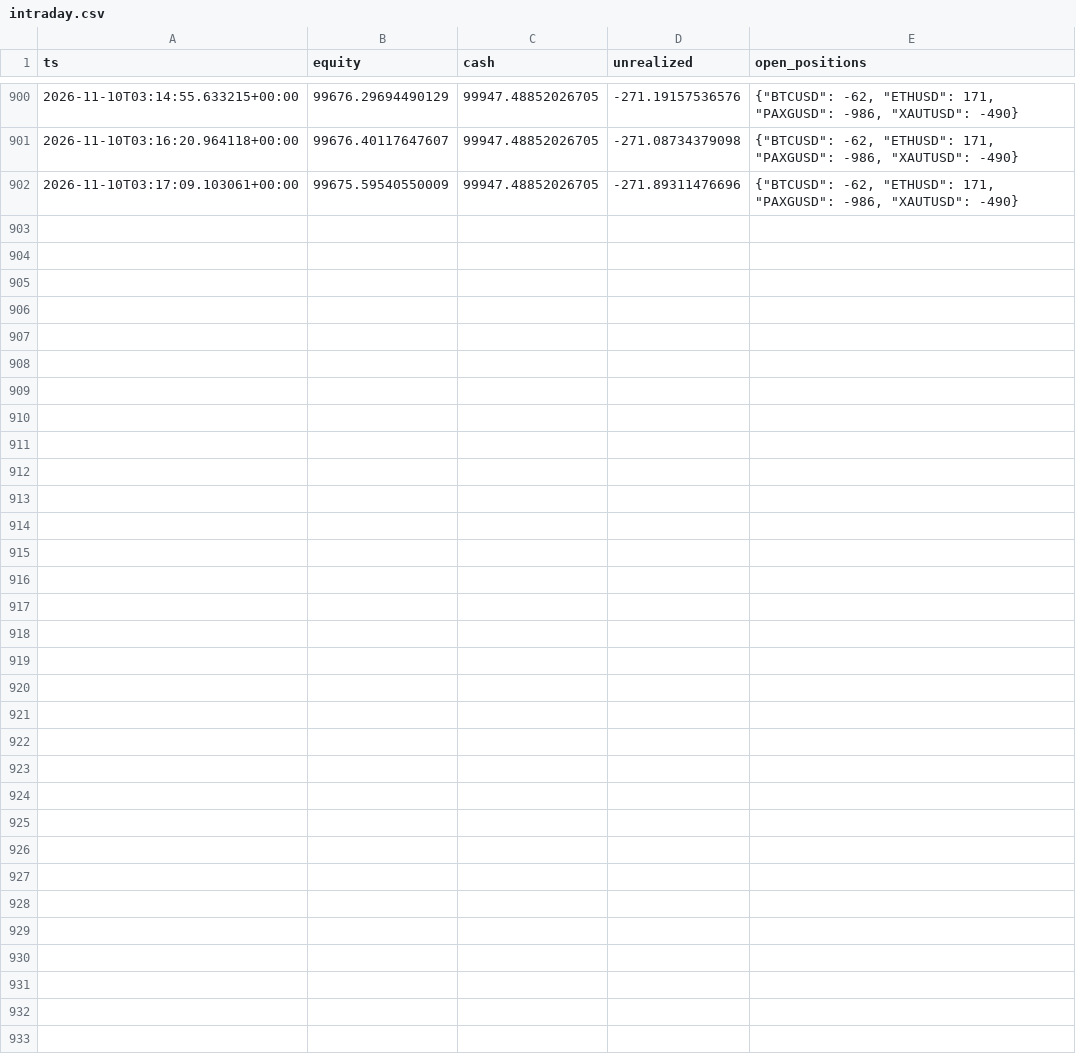
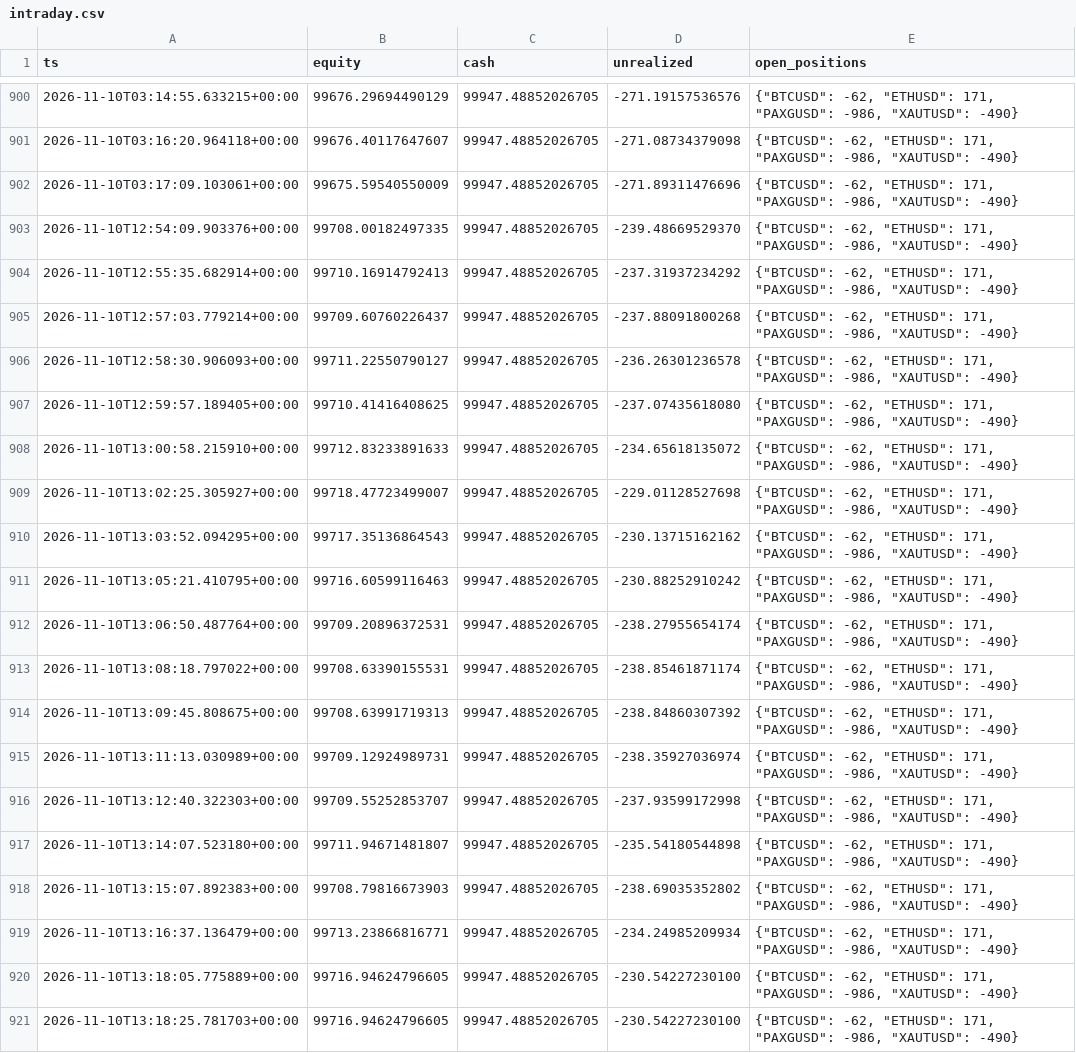
Before and after one commit to lcs2024016-arch/fund_manager, a CSV file: paper/all_in_one/intraday.csv, drawn as a sheet; only a part is shown, gaps mark what is left out.

Commit message:
paper(all_in_one): session update 2026-11-10T13:18:46Z [skip ci]

```diff
--- a/paper/all_in_one/intraday.csv
+++ b/paper/all_in_one/intraday.csv
@@ -902 +902,20 @@ ts,equity,cash,unrealized,open_positions
 2026-11-10T03:17:09.103061+00:00,99675.59540550009,99947.48852026705,-271.89311476696,"{""BTCUSD"": -62, ""ETHUSD"": 171, ""PAXGUSD"": -986, ""XAUTUSD"": -490}"
+2026-11-10T12:54:09.903376+00:00,99708.00182497335,99947.48852026705,-239.48669529370,"{""BTCUSD"": -62, ""ETHUSD"": 171, ""PAXGUSD"": -986, ""XAUTUSD"": -490}"
+2026-11-10T12:55:35.682914+00:00,99710.16914792413,99947.48852026705,-237.31937234292,"{""BTCUSD"": -62, ""ETHUSD"": 171, ""PAXGUSD"": -986, ""XAUTUSD"": -490}"
+2026-11-10T12:57:03.779214+00:00,99709.60760226437,99947.48852026705,-237.88091800268,"{""BTCUSD"": -62, ""ETHUSD"": 171, ""PAXGUSD"": -986, ""XAUTUSD"": -490}"
+2026-11-10T12:58:30.906093+00:00,99711.22550790127,99947.48852026705,-236.26301236578,"{""BTCUSD"": -62, ""ETHUSD"": 171, ""PAXGUSD"": -986, ""XAUTUSD"": -490}"
+2026-11-10T12:59:57.189405+00:00,99710.41416408625,99947.48852026705,-237.07435618080,"{""BTCUSD"": -62, ""ETHUSD"": 171, ""PAXGUSD"": -986, ""XAUTUSD"": -490}"
+2026-11-10T13:00:58.215910+00:00,99712.83233891633,99947.48852026705,-234.65618135072,"{""BTCUSD"": -62, ""ETHUSD"": 171, ""PAXGUSD"": -986, ""XAUTUSD"": -490}"
+2026-11-10T13:02:25.305927+00:00,99718.47723499007,99947.48852026705,-229.01128527698,"{""BTCUSD"": -62, ""ETHUSD"": 171, ""PAXGUSD"": -986, ""XAUTUSD"": -490}"
+2026-11-10T13:03:52.094295+00:00,99717.35136864543,99947.48852026705,-230.13715162162,"{""BTCUSD"": -62, ""ETHUSD"": 171, ""PAXGUSD"": -986, ""XAUTUSD"": -490}"
+2026-11-10T13:05:21.410795+00:00,99716.60599116463,99947.48852026705,-230.88252910242,"{""BTCUSD"": -62, ""ETHUSD"": 171, ""PAXGUSD"": -986, ""XAUTUSD"": -490}"
+2026-11-10T13:06:50.487764+00:00,99709.20896372531,99947.48852026705,-238.27955654174,"{""BTCUSD"": -62, ""ETHUSD"": 171, ""PAXGUSD"": -986, ""XAUTUSD"": -490}"
+2026-11-10T13:08:18.797022+00:00,99708.63390155531,99947.48852026705,-238.85461871174,"{""BTCUSD"": -62, ""ETHUSD"": 171, ""PAXGUSD"": -986, ""XAUTUSD"": -490}"
+2026-11-10T13:09:45.808675+00:00,99708.63991719313,99947.48852026705,-238.84860307392,"{""BTCUSD"": -62, ""ETHUSD"": 171, ""PAXGUSD"": -986, ""XAUTUSD"": -490}"
+2026-11-10T13:11:13.030989+00:00,99709.12924989731,99947.48852026705,-238.35927036974,"{""BTCUSD"": -62, ""ETHUSD"": 171, ""PAXGUSD"": -986, ""XAUTUSD"": -490}"
+2026-11-10T13:12:40.322303+00:00,99709.55252853707,99947.48852026705,-237.93599172998,"{""BTCUSD"": -62, ""ETHUSD"": 171, ""PAXGUSD"": -986, ""XAUTUSD"": -490}"
+2026-11-10T13:14:07.523180+00:00,99711.94671481807,99947.48852026705,-235.54180544898,"{""BTCUSD"": -62, ""ETHUSD"": 171, ""PAXGUSD"": -986, ""XAUTUSD"": -490}"
+2026-11-10T13:15:07.892383+00:00,99708.79816673903,99947.48852026705,-238.69035352802,"{""BTCUSD"": -62, ""ETHUSD"": 171, ""PAXGUSD"": -986, ""XAUTUSD"": -490}"
+2026-11-10T13:16:37.136479+00:00,99713.23866816771,99947.48852026705,-234.24985209934,"{""BTCUSD"": -62, ""ETHUSD"": 171, ""PAXGUSD"": -986, ""XAUTUSD"": -490}"
+2026-11-10T13:18:05.775889+00:00,99716.94624796605,99947.48852026705,-230.54227230100,"{""BTCUSD"": -62, ""ETHUSD"": 171, ""PAXGUSD"": -986, ""XAUTUSD"": -490}"
+2026-11-10T13:18:25.781703+00:00,99716.94624796605,99947.48852026705,-230.54227230100,"{""BTCUSD"": -62, ""ETHUSD"": 171, ""PAXGUSD"": -986, ""XAUTUSD"": -490}"
```
Also changed, not shown: paper/all_in_one/daily.csv, 4 other files.
